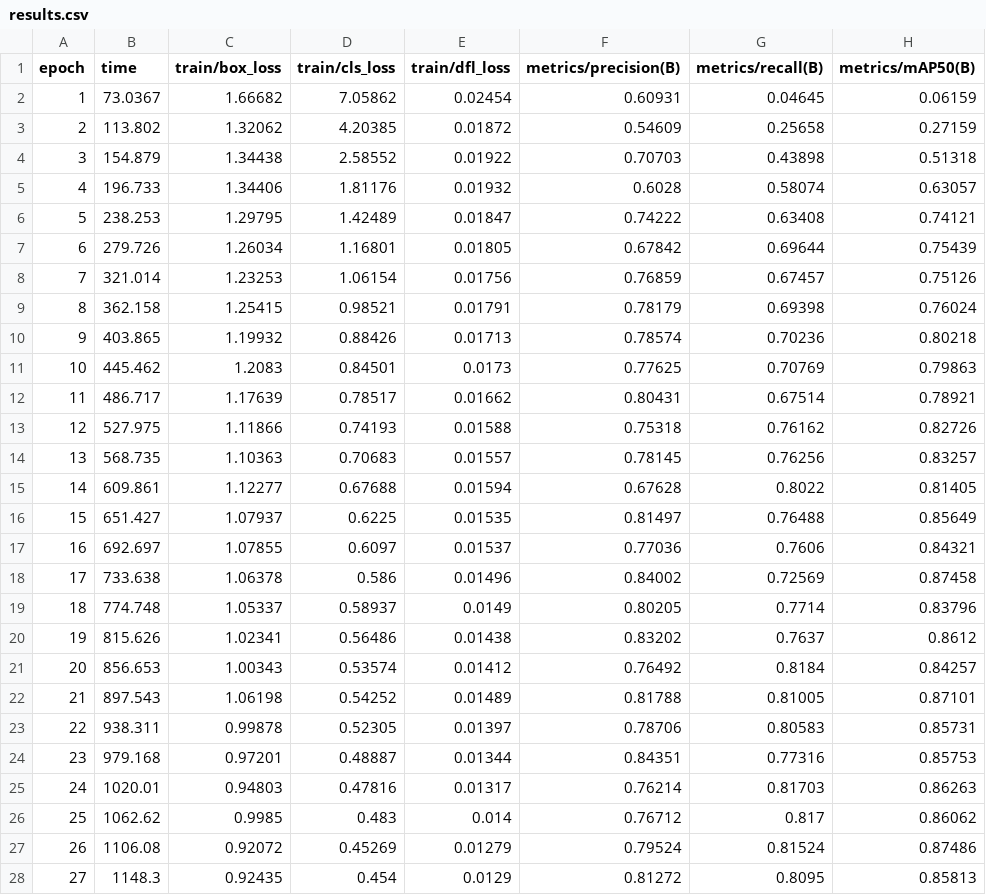
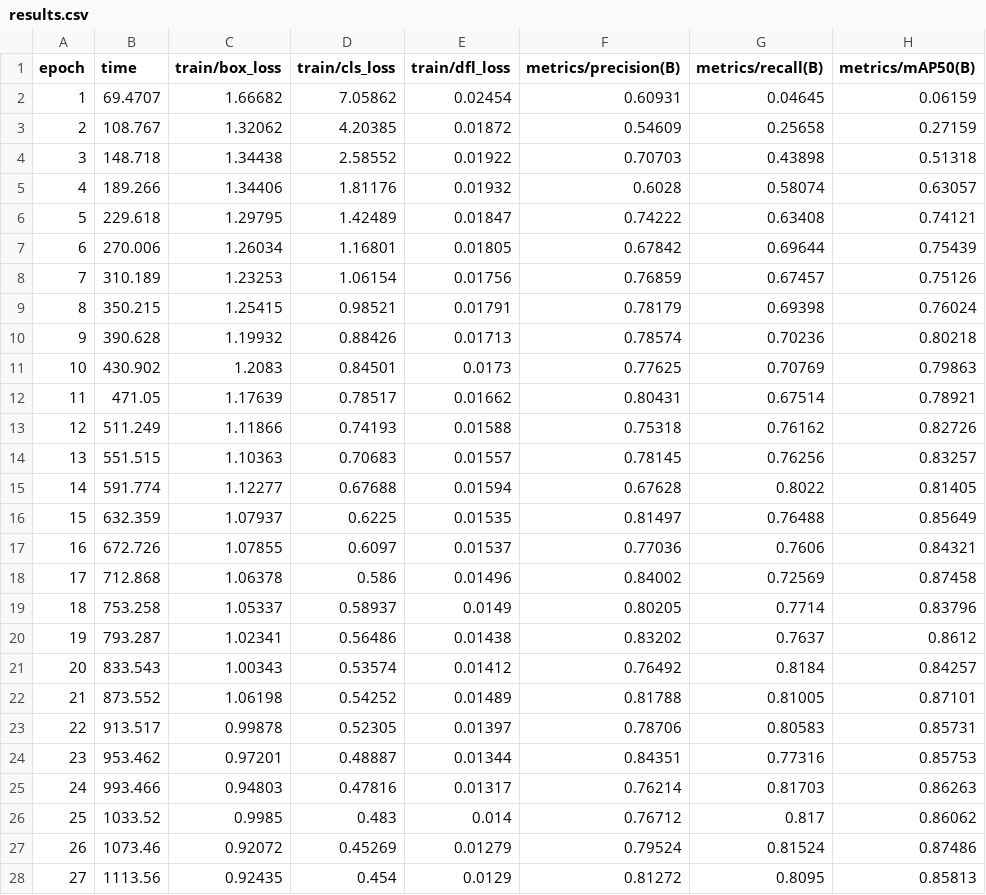
Before and after one commit to hagarlotfy/Arabic-Handwritten-Characters-Recognition-using-CNN, a CSV file: my_yolo_v3/char_detector_30cls_yolo26m/results.csv, drawn as a sheet; only a part is shown; the diff covers the shown part only; the diff names each change by its address in the sheet, - before the commit and + after, or states it on an @@ line.

```diff
--- a/my_yolo_v3/char_detector_30cls_yolo26m/results.csv
+++ b/my_yolo_v3/char_detector_30cls_yolo26m/results.csv
-B2 (time): 73.0367
+B2 (time): 69.4707
-B3 (time): 113.802
+B3 (time): 108.767
-B4 (time): 154.879
+B4 (time): 148.718
-B5 (time): 196.733
+B5 (time): 189.266
-B6 (time): 238.253
+B6 (time): 229.618
-B7 (time): 279.726
+B7 (time): 270.006
-B8 (time): 321.014
+B8 (time): 310.189
-B9 (time): 362.158
+B9 (time): 350.215
-B10 (time): 403.865
+B10 (time): 390.628
-B11 (time): 445.462
+B11 (time): 430.902
-B12 (time): 486.717
+B12 (time): 471.05
-B13 (time): 527.975
+B13 (time): 511.249
-B14 (time): 568.735
+B14 (time): 551.515
-B15 (time): 609.861
+B15 (time): 591.774
-B16 (time): 651.427
+B16 (time): 632.359
-B17 (time): 692.697
+B17 (time): 672.726
-B18 (time): 733.638
+B18 (time): 712.868
-B19 (time): 774.748
+B19 (time): 753.258
-B20 (time): 815.626
+B20 (time): 793.287
-B21 (time): 856.653
+B21 (time): 833.543
-B22 (time): 897.543
+B22 (time): 873.552
-B23 (time): 938.311
+B23 (time): 913.517
-B24 (time): 979.168
+B24 (time): 953.462
-B25 (time): 1020.01
+B25 (time): 993.466
-B26 (time): 1062.62
+B26 (time): 1033.52
-B27 (time): 1106.08
+B27 (time): 1073.46
-B28 (time): 1148.3
+B28 (time): 1113.56
```
Also changed, not shown: 73 edited cells elsewhere in this file, 11 other files.
